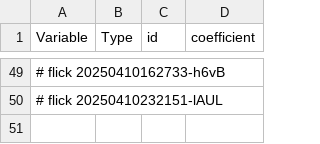
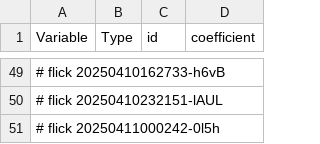
Before and after one commit to abikesa/hologram, a CSV file: kitabo/ensi/testbin/test3/assets/csv/model1_overall.csv, drawn as a sheet; only a part is shown, gaps mark what is left out; the diff names each change by its address in the sheet, - before the commit and + after, or states it on an @@ line.

Commit message:
kitabo/ensi/testbin/test3/assets/csv/model1_overall.csv

```diff
--- a/kitabo/ensi/testbin/test3/assets/csv/model1_overall.csv
+++ b/kitabo/ensi/testbin/test3/assets/csv/model1_overall.csv
+row 51: # flick 20250411000242-0l5h
```
